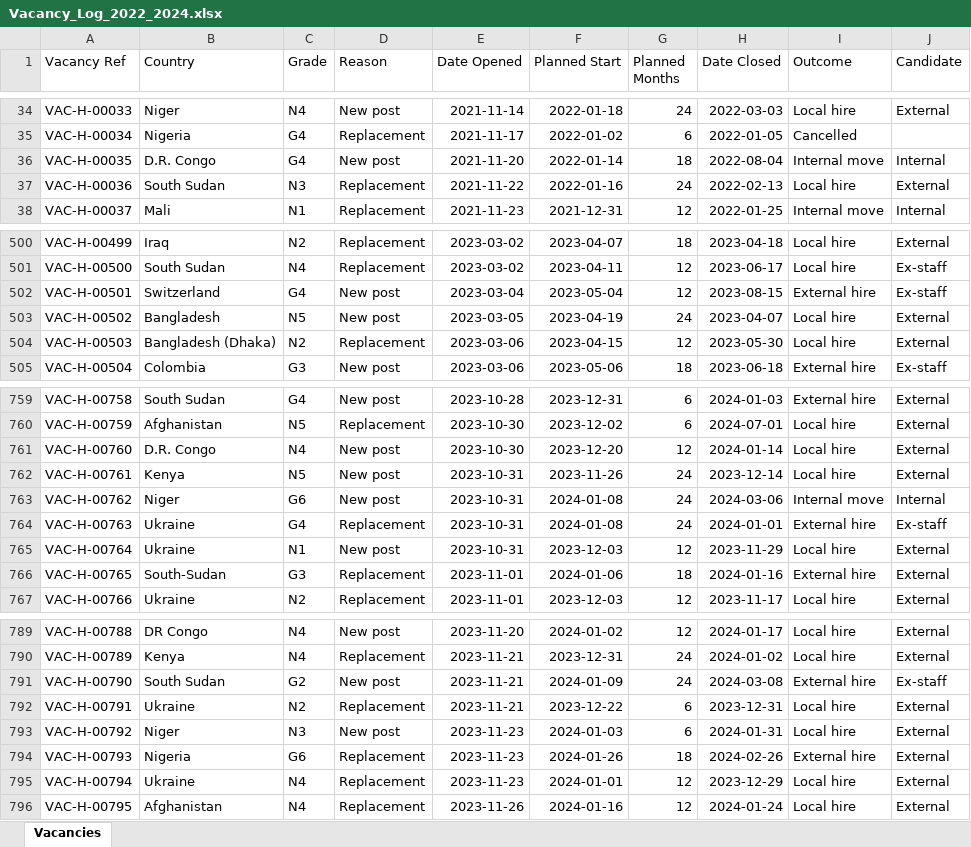
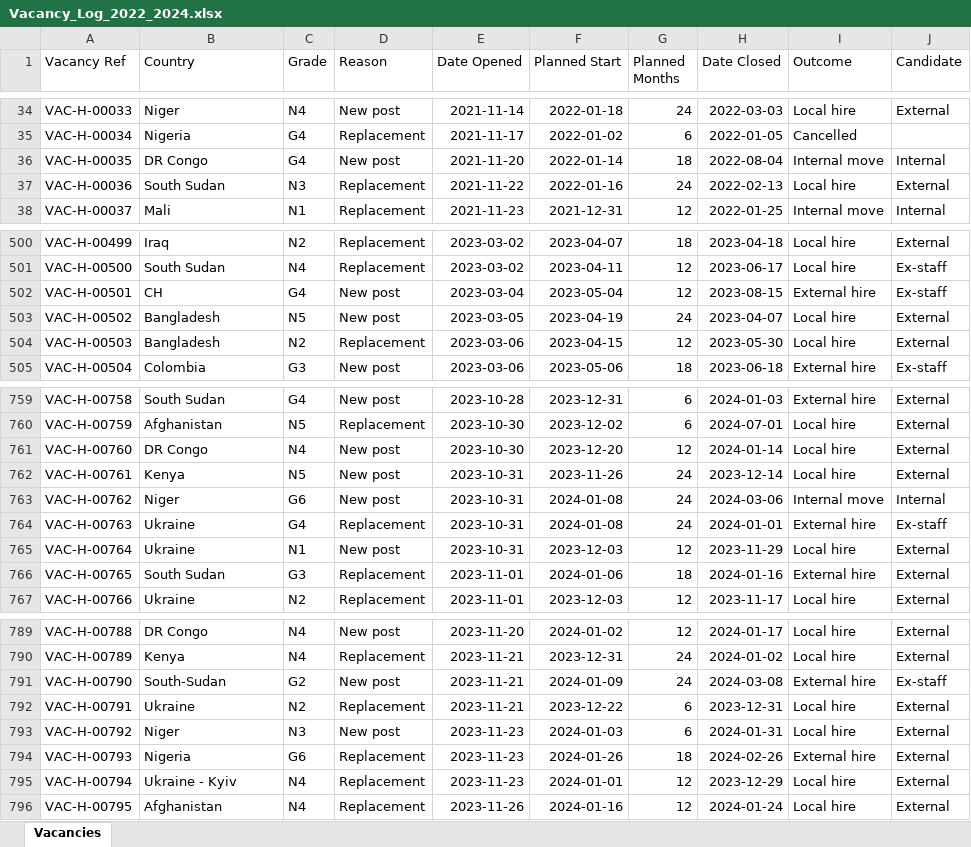
Before and after one commit to JordyRdev/hr-analytics-powerbi-demo, an Excel workbook: data/historical/Vacancy_Log_2022_2024.xlsx, sheet Vacancies, drawn as a sheet; only a part is shown, gaps mark what is left out; values as stored, in another font and other column widths than the file's, no borders; the diff covers the shown part only; the diff names each change by its address in the sheet, - before the commit and + after, or states it on an @@ line.

```diff
--- a/data/historical/Vacancy_Log_2022_2024.xlsx (sheet Vacancies)
+++ b/data/historical/Vacancy_Log_2022_2024.xlsx (sheet Vacancies)
-B36 (Country): D.R. Congo
+B36 (Country): DR Congo
-B502 (Country): Switzerland
+B502 (Country): CH
-B504 (Country): Bangladesh (Dhaka)
+B504 (Country): Bangladesh
-B761 (Country): D.R. Congo
+B761 (Country): DR Congo
-B766 (Country): South-Sudan
+B766 (Country): South Sudan
-B791 (Country): South Sudan
+B791 (Country): South-Sudan
-B795 (Country): Ukraine
+B795 (Country): Ukraine - Kyiv
```
Also changed, not shown: 63 edited cells elsewhere in this sheet, data/historical/Leavers_Log_2022_2024.xlsx, data/historical/Staff_Snapshots_2022.xlsx, 29 other files.
